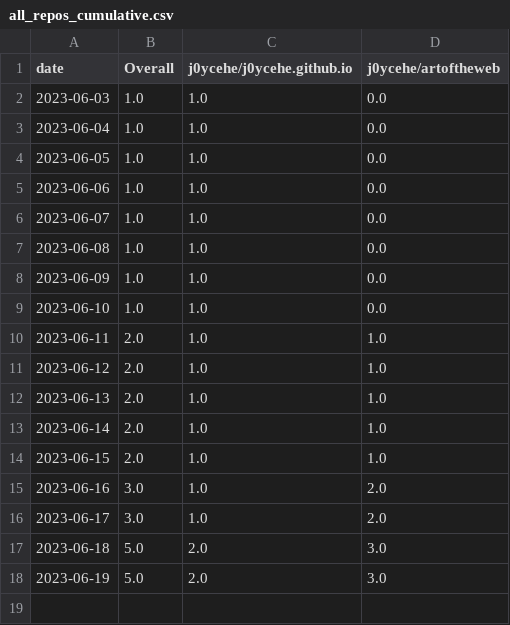
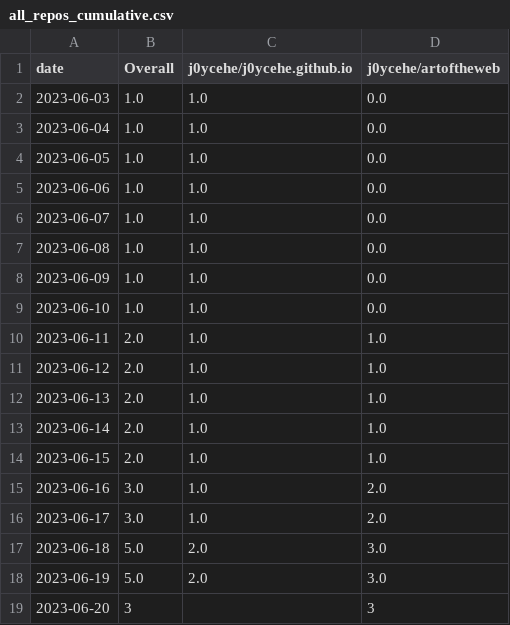
Before and after one commit to j0ycehe/github-track-clones, a CSV file: download-stats/cumulative/all_repos_cumulative.csv, drawn as a sheet; the diff names each change by its address in the sheet, - before the commit and + after, or states it on an @@ line.

Commit message:
Update download statistics

```diff
--- a/download-stats/cumulative/all_repos_cumulative.csv
+++ b/download-stats/cumulative/all_repos_cumulative.csv
+row 19: 2023-06-20 | 3 |  | 3
```
Also changed, not shown: 2 other files.
